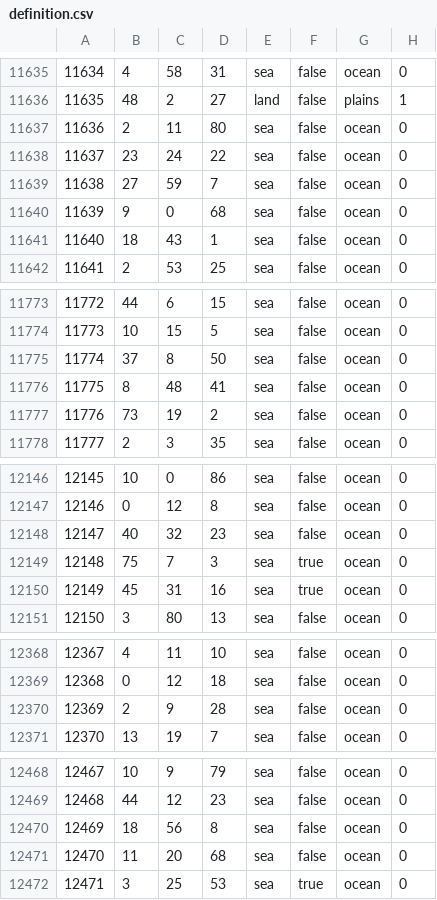
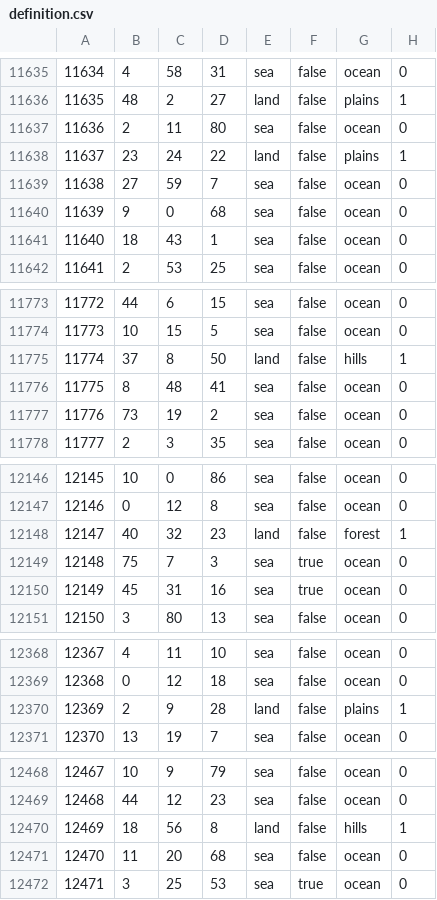
Before and after one commit to Balefire-Blues-Team/eaw_foe, a CSV file: map/definition.csv, drawn as a sheet; only a part is shown, gaps mark what is left out; the diff covers the shown part only.

```diff
--- a/map/definition.csv
+++ b/map/definition.csv
@@ -11637,3 +11637,3 @@
 11636;2;11;80;sea;false;ocean;0
-11637;23;24;22;sea;false;ocean;0
+11637;23;24;22;land;false;plains;1
 11638;27;59;7;sea;false;ocean;0
@@ -11774,3 +11774,3 @@
 11773;10;15;5;sea;false;ocean;0
-11774;37;8;50;sea;false;ocean;0
+11774;37;8;50;land;false;hills;1
 11775;8;48;41;sea;false;ocean;0
@@ -12147,3 +12147,3 @@
 12146;0;12;8;sea;false;ocean;0
-12147;40;32;23;sea;false;ocean;0
+12147;40;32;23;land;false;forest;1
 12148;75;7;3;sea;true;ocean;0
@@ -12369,3 +12369,3 @@
 12368;0;12;18;sea;false;ocean;0
-12369;2;9;28;sea;false;ocean;0
+12369;2;9;28;land;false;plains;1
 12370;13;19;7;sea;false;ocean;0
@@ -12469,3 +12469,3 @@
 12468;44;12;23;sea;false;ocean;0
-12469;18;56;8;sea;false;ocean;0
+12469;18;56;8;land;false;hills;1
 12470;11;20;68;sea;false;ocean;0
```
Also changed, not shown: 29 edited cells elsewhere in this file, 10 other files.
